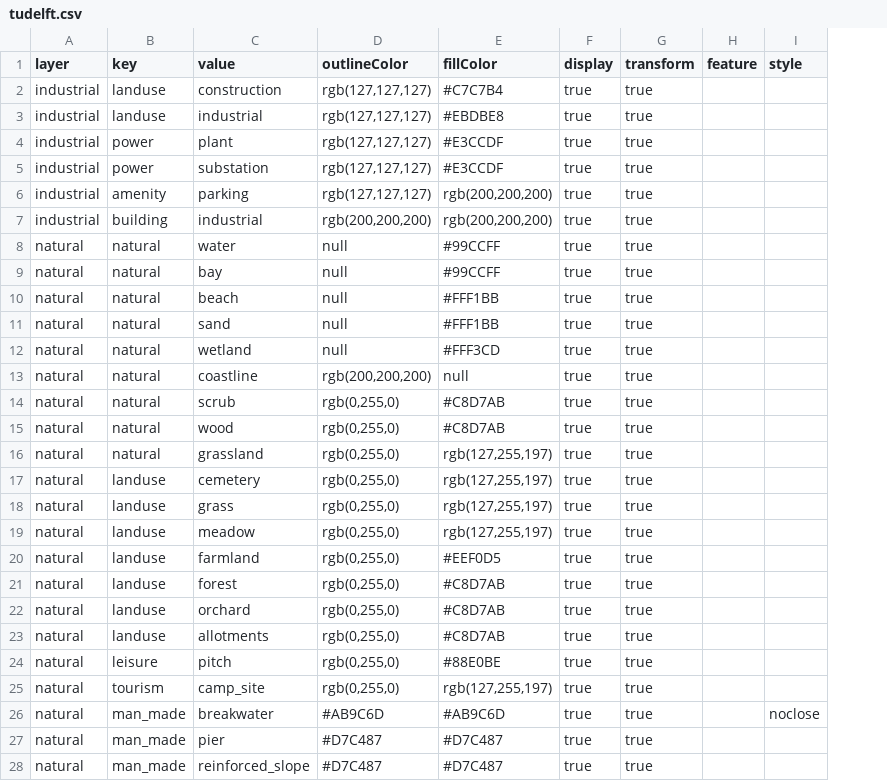
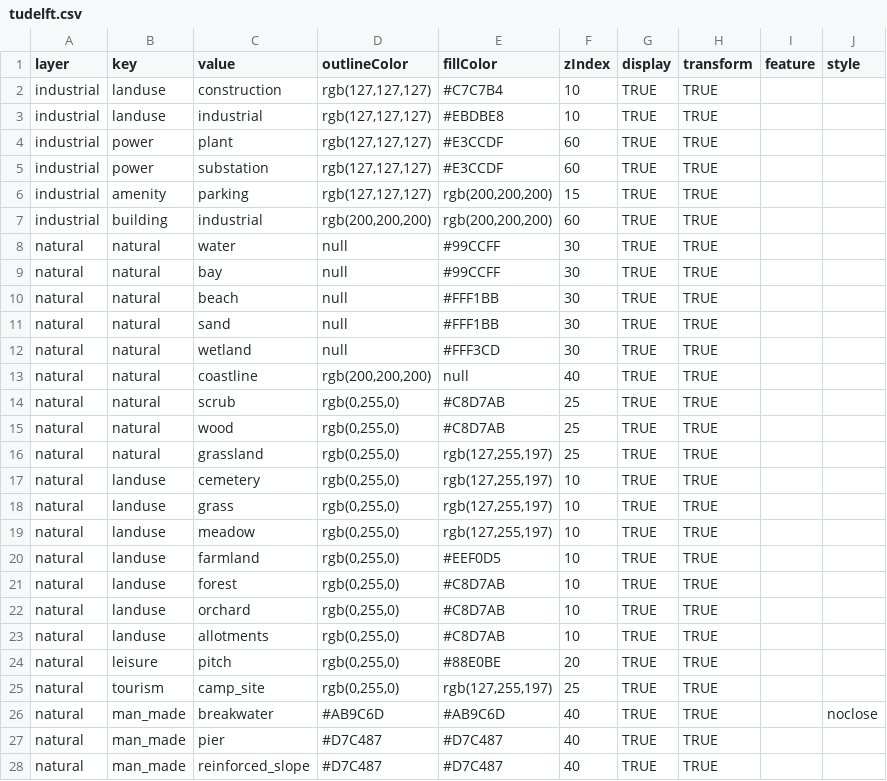
Before and after one commit to averbraeck/dsol, a CSV file: dsol-demo/src/main/resources/osm/tudelft.csv, drawn as a sheet; only a part is shown; addresses are those after the commit; the diff covers the shown part only; the diff names each change by its address in the sheet, - before the commit and + after, or states it on an @@ line.

```diff
--- a/dsol-demo/src/main/resources/osm/tudelft.csv
+++ b/dsol-demo/src/main/resources/osm/tudelft.csv
+column F (zIndex), rows 2-28: 10 | 10 | 60 | 60 | 15 | 60 | 30 | 30 | 30 | 30 | 30 | 40 | 25 | 25 | 25 | 10 | 10 | 10 | 10 | 10 | 10 | 10 | 20 | 25 | 40 | 40 | 40
-G2:G28 (display): true
+G2:G28 (display): TRUE
-H2:H28 (transform): true
+H2:H28 (transform): TRUE
```
Also changed, not shown: 2 added rows, 1 removed row and 38 edited cells elsewhere in this file, dsol-demo/src/main/resources/esri/tudelft.csv, 3 other files.
